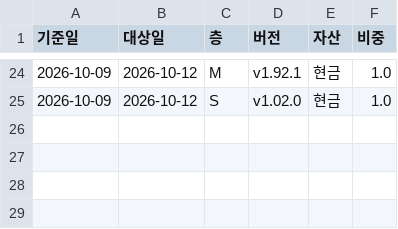
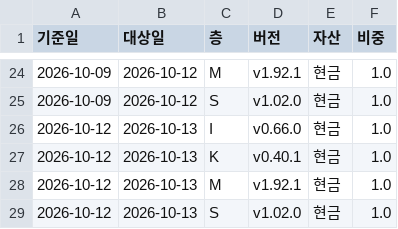
Before and after one commit to yeomin1024/stock, a CSV file: results/ledger/forward_ledger.csv, drawn as a sheet; only a part is shown, gaps mark what is left out.

Commit message:
results 2026-10-12: 리포트 6개(자동 · run_pipeline v1.31.0)

```diff
--- a/results/ledger/forward_ledger.csv
+++ b/results/ledger/forward_ledger.csv
@@ -25 +25,5 @@
 2026-10-09,2026-10-12,S,v1.02.0,현금,1.0
+2026-10-12,2026-10-13,I,v0.66.0,현금,1.0
+2026-10-12,2026-10-13,K,v0.40.1,현금,1.0
+2026-10-12,2026-10-13,M,v1.92.1,현금,1.0
+2026-10-12,2026-10-13,S,v1.02.0,현금,1.0
```
Also changed, not shown: 5 other files.
